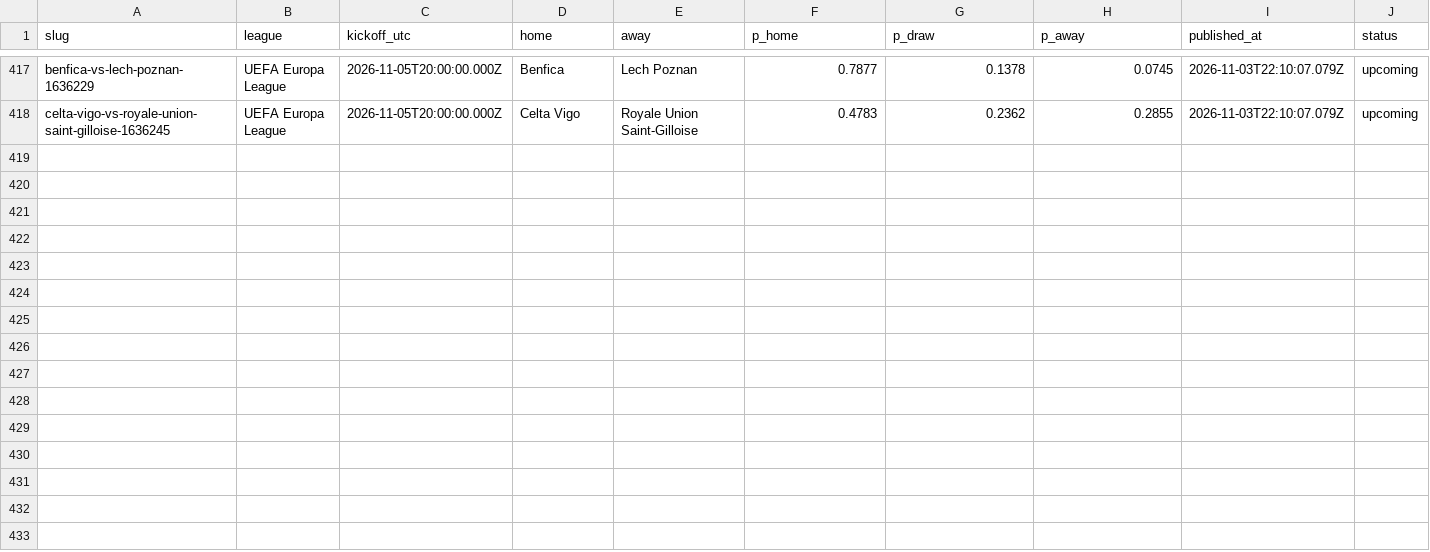
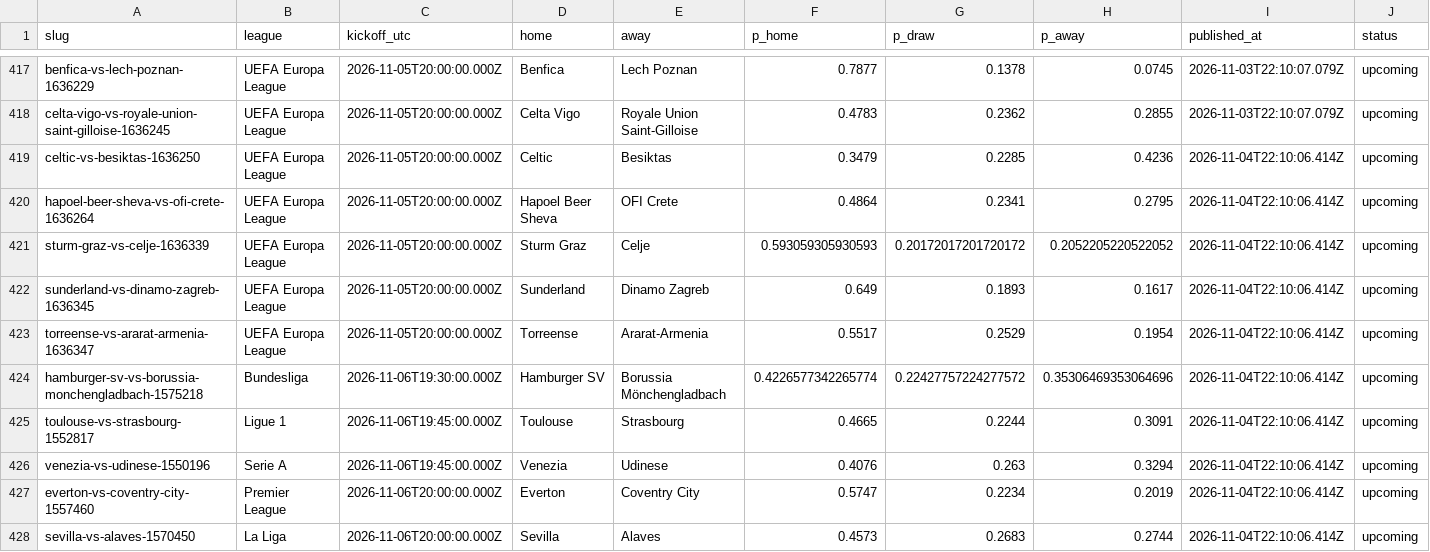
Before and after one commit to oddsflowai-team/clawsportbot-protocol, a CSV file: record/predictions.csv, drawn as a sheet; only a part is shown, gaps mark what is left out; rows hold the shown columns only; the diff covers the shown part only; the diff names each change by its address in the sheet, - before the commit and + after, or states it on an @@ line.

Commit message:
record: sync 2026-11-05

```diff
--- a/record/predictions.csv
+++ b/record/predictions.csv
+row 419: celtic-vs-besiktas-1636250 | UEFA Europa League | 2026-11-05T20:00:00.000Z | Celtic | Besiktas | 0.3479 | 0.2285 | 0.4236 | 2026-11-04T22:10:06.414Z | upcoming
+row 420: hapoel-beer-sheva-vs-ofi-crete-1636264 | UEFA Europa League | 2026-11-05T20:00:00.000Z | Hapoel Beer Sheva | OFI Crete | 0.4864 | 0.2341 | 0.2795 | 2026-11-04T22:10:06.414Z | upcoming
+row 421: sturm-graz-vs-celje-1636339 | UEFA Europa League | 2026-11-05T20:00:00.000Z | Sturm Graz | Celje | 0.593059305930593 | 0.20172017201720172 | 0.2052205220522052 | 2026-11-04T22:10:06.414Z | upcoming
+row 422: sunderland-vs-dinamo-zagreb-1636345 | UEFA Europa League | 2026-11-05T20:00:00.000Z | Sunderland | Dinamo Zagreb | 0.649 | 0.1893 | 0.1617 | 2026-11-04T22:10:06.414Z | upcoming
+row 423: torreense-vs-ararat-armenia-1636347 | UEFA Europa League | 2026-11-05T20:00:00.000Z | Torreense | Ararat-Armenia | 0.5517 | 0.2529 | 0.1954 | 2026-11-04T22:10:06.414Z | upcoming
+row 424: hamburger-sv-vs-borussia-monchengladbach-1575218 | Bundesliga | 2026-11-06T19:30:00.000Z | Hamburger SV | Borussia Mönchengladbach | 0.4226577342265774 | 0.22427757224277572 | 0.35306469353064696 | 2026-11-04T22:10:06.414Z | upcoming
+row 425: toulouse-vs-strasbourg-1552817 | Ligue 1 | 2026-11-06T19:45:00.000Z | Toulouse | Strasbourg | 0.4665 | 0.2244 | 0.3091 | 2026-11-04T22:10:06.414Z | upcoming
+row 426: venezia-vs-udinese-1550196 | Serie A | 2026-11-06T19:45:00.000Z | Venezia | Udinese | 0.4076 | 0.263 | 0.3294 | 2026-11-04T22:10:06.414Z | upcoming
+row 427: everton-vs-coventry-city-1557460 | Premier League | 2026-11-06T20:00:00.000Z | Everton | Coventry City | 0.5747 | 0.2234 | 0.2019 | 2026-11-04T22:10:06.414Z | upcoming
+row 428: sevilla-vs-alaves-1570450 | La Liga | 2026-11-06T20:00:00.000Z | Sevilla | Alaves | 0.4573 | 0.2683 | 0.2744 | 2026-11-04T22:10:06.414Z | upcoming
```
Also changed, not shown: 95 edited cells elsewhere in this file, 30 other files.
